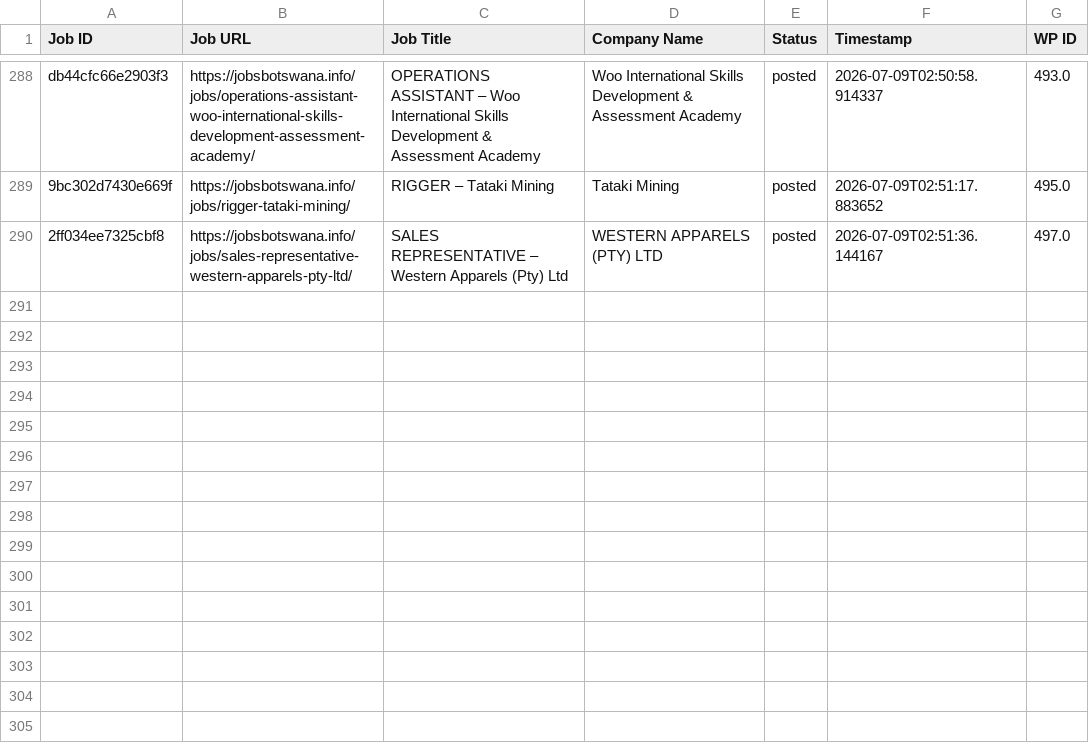
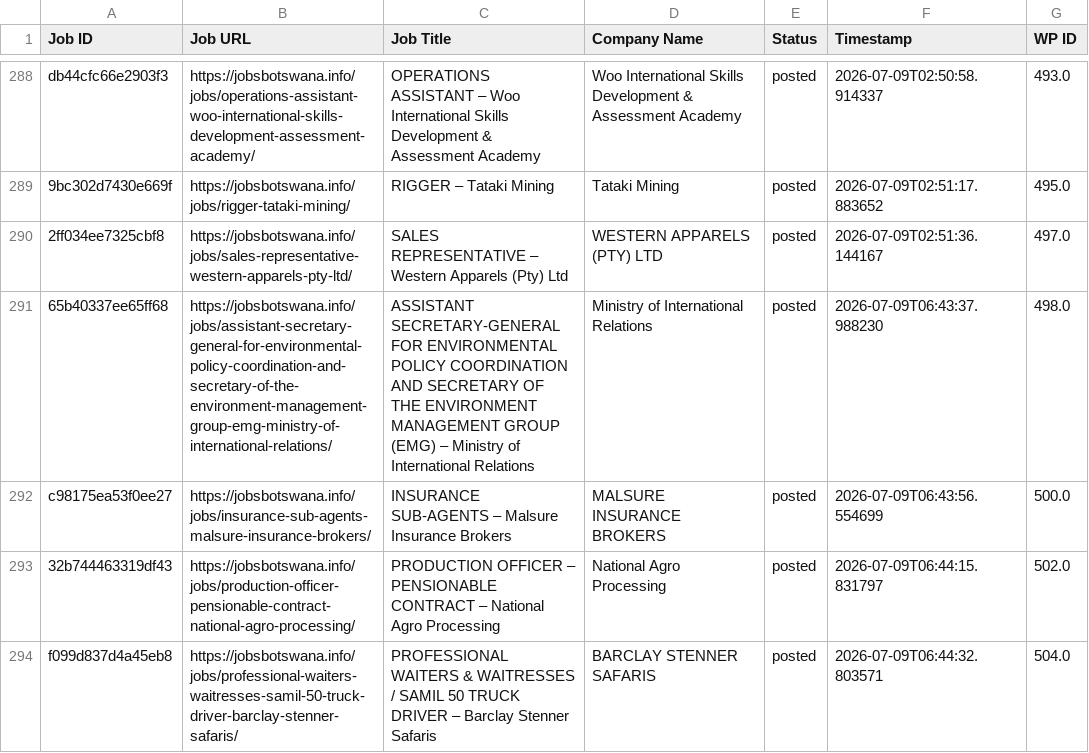
Before and after one commit to projectfetcher/bw, a CSV file: jobsbotswana_processed.csv, drawn as a sheet; only a part is shown, gaps mark what is left out.

```diff
--- a/jobsbotswana_processed.csv
+++ b/jobsbotswana_processed.csv
@@ -290 +290,5 @@ db44cfc66e2903f3,https://jobsbotswana.info/jobs/operations-assistant-woo-interna
 2ff034ee7325cbf8,https://jobsbotswana.info/jobs/sales-representative-western-apparels-pty-ltd/,SALES REPRESENTATIVE – Western Apparels (Pty) Ltd,WESTERN APPARELS (PTY) LTD,posted,2026-07-09T02:51:36.144167,497.0
+65b40337ee65ff68,https://jobsbotswana.info/jobs/assistant-secretary-general-for-environmental-policy-coordination-and-secretary-of-the-environment-management-group-emg-ministry-of-international-relations/,ASSISTANT SECRETARY-GENERAL FOR ENVIRONMENTAL POLICY COORDINATION AND SECRETARY OF THE ENVIRONMENT MANAGEMENT GROUP (EMG) – Ministry of International Relations,Ministry of International Relations,posted,2026-07-09T06:43:37.988230,498.0
+c98175ea53f0ee27,https://jobsbotswana.info/jobs/insurance-sub-agents-malsure-insurance-brokers/,INSURANCE SUB-AGENTS – Malsure Insurance Brokers,MALSURE INSURANCE BROKERS,posted,2026-07-09T06:43:56.554699,500.0
+32b744463319df43,https://jobsbotswana.info/jobs/production-officer-pensionable-contract-national-agro-processing/,PRODUCTION OFFICER – PENSIONABLE CONTRACT – National Agro Processing,National Agro Processing,posted,2026-07-09T06:44:15.831797,502.0
+f099d837d4a45eb8,https://jobsbotswana.info/jobs/professional-waiters-waitresses-samil-50-truck-driver-barclay-stenner-safaris/,PROFESSIONAL WAITERS & WAITRESSES / SAMIL 50 TRUCK DRIVER – Barclay Stenner Safaris,BARCLAY STENNER SAFARIS,posted,2026-07-09T06:44:32.803571,504.0
```
